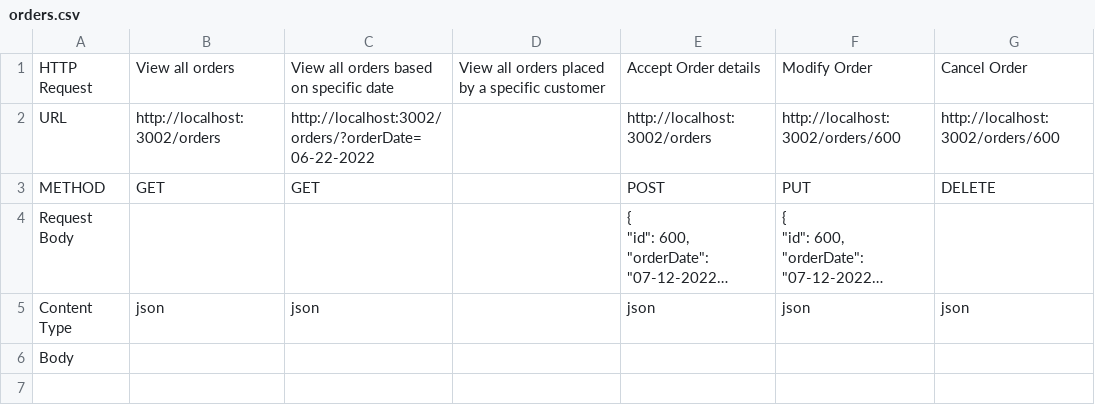
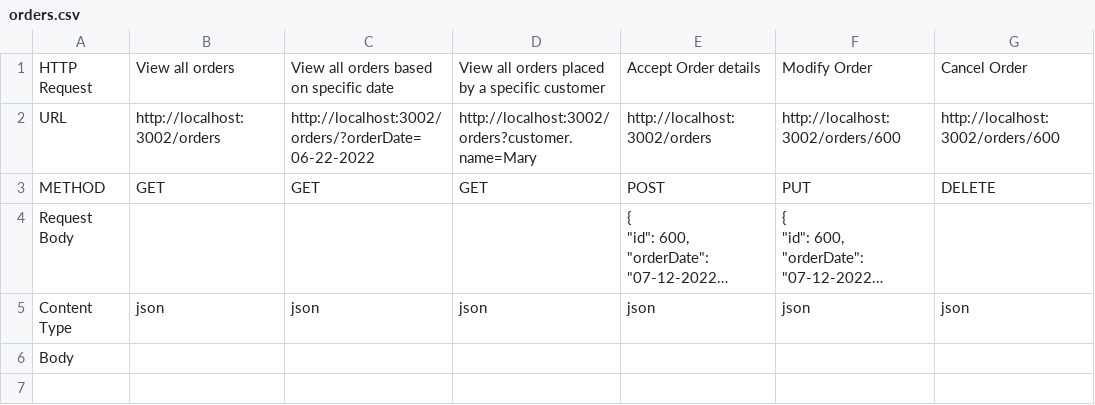
Before and after one commit to ArjunReddyKorni/C10S3Challenge, a CSV file: orders.csv, drawn as a sheet; only a part is shown; long unchanged cells end in …; the diff covers the shown part only; the diff names each change by its address in the sheet, - before the commit and + after, or states it on an @@ line.

Commit message:
completed

```diff
--- a/orders.csv
+++ b/orders.csv
-D2: (empty)
+D2: http://localhost:3002/orders?customer.name=Mary
-D3: (empty)
+D3: GET
-D5: (empty)
+D5: json
```
Also changed, not shown: 3 edited cells elsewhere in this file.
